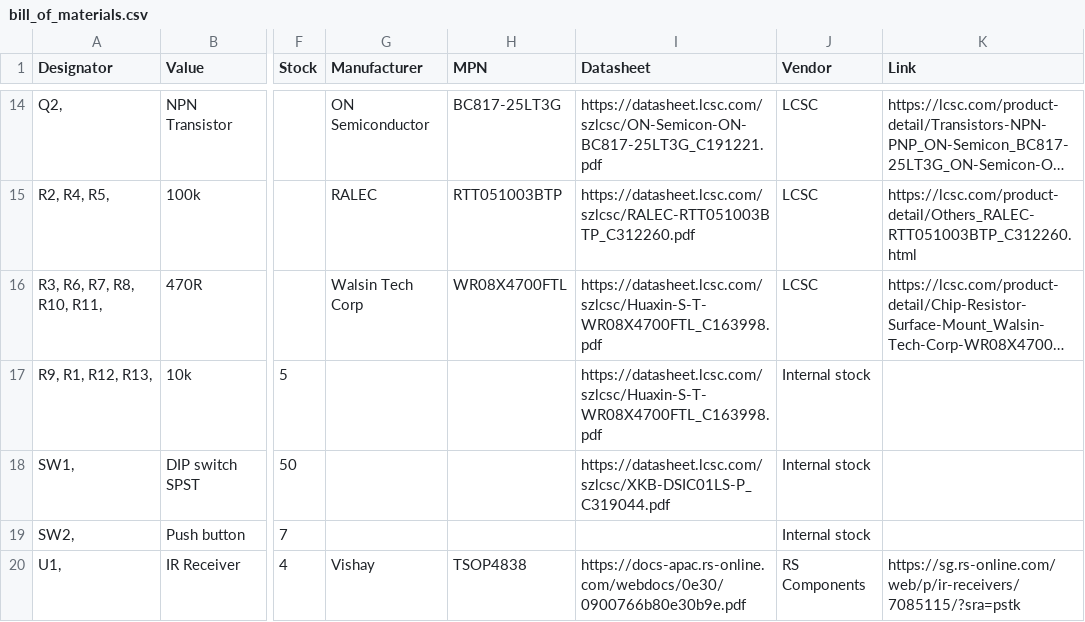
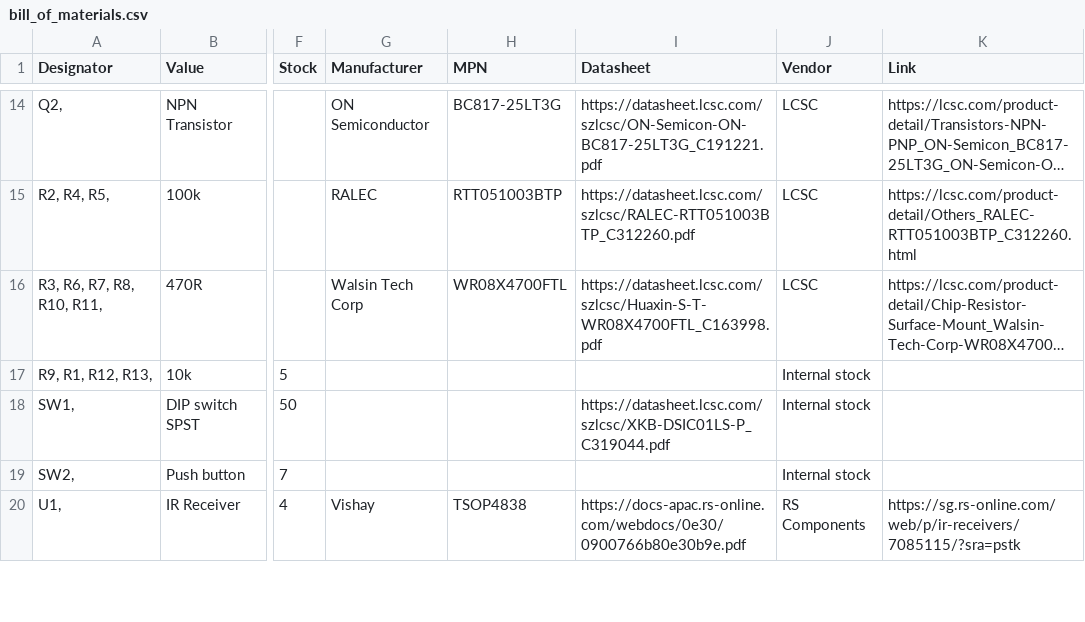
Before and after one commit to hutscape/pine, a CSV file: _data/bill_of_materials.csv, drawn as a sheet; only a part is shown, gaps mark what is left out; long unchanged cells end in …; the diff names each change by its address in the sheet, - before the commit and + after, or states it on an @@ line.

Commit message:
[design] Update BOM with footprint
Co-authored-by: Chinmay Pendharkar <notthetup@gmail.com>

```diff
--- a/_data/bill_of_materials.csv
+++ b/_data/bill_of_materials.csv
-I17 (Datasheet): https://datasheet.lcsc.com/szlcsc/Huaxin-S-T-WR08X4700FTL_C163998.pdf
+I17 (Datasheet): (empty)
```
Also changed, not shown: 3 other files.
